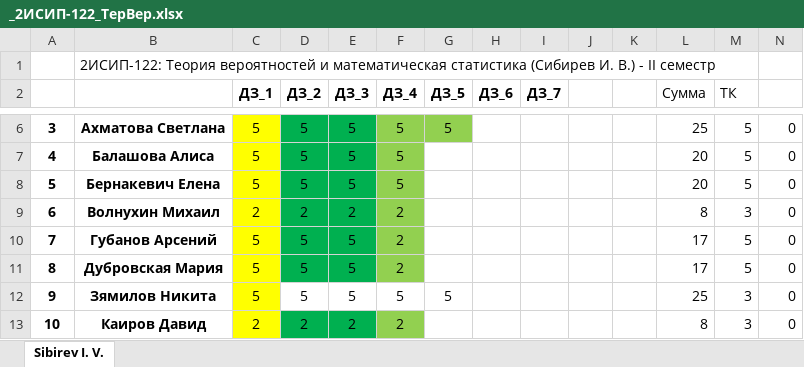
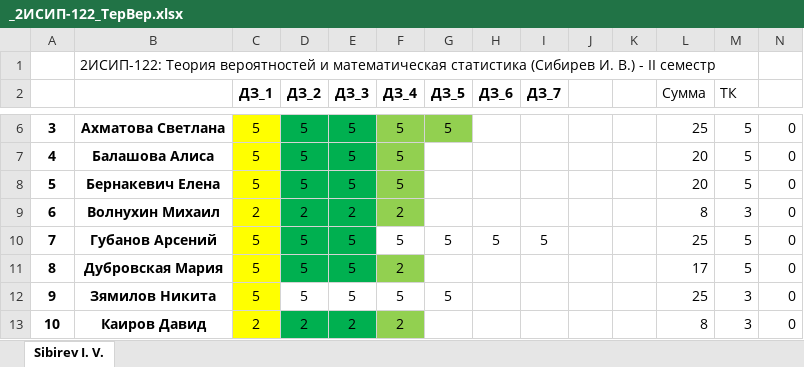
Before and after one commit to IvanSibirevV2/KipFin_Lab_2023-24_Git0, an Excel workbook: _2ИСИП-122_ТерВер.xlsx, sheet Sibirev I. V., drawn as a sheet; only a part is shown, gaps mark what is left out; values as stored, in another font and other column widths than the file's, no borders; conditional formats not drawn; the diff names each change by its address in the sheet, - before the commit and + after, or states it on an @@ line.

```diff
--- a/_2ИСИП-122_ТерВер.xlsx (sheet Sibirev I. V.)
+++ b/_2ИСИП-122_ТерВер.xlsx (sheet Sibirev I. V.)
-F10 (ДЗ_4): 2
+F10 (ДЗ_4): 5
-F10 fill: #92D050
+F10 fill: none
-G10 (ДЗ_5): (empty)
+G10 (ДЗ_5): 5
-H10 (ДЗ_6): (empty)
+H10 (ДЗ_6): 5
-I10 (ДЗ_7): (empty)
+I10 (ДЗ_7): 5
-L10 (Сумма): 17
+L10 (Сумма): 25
```
Also changed, not shown: _2ИСИП-322_ТерВер.xlsx.
